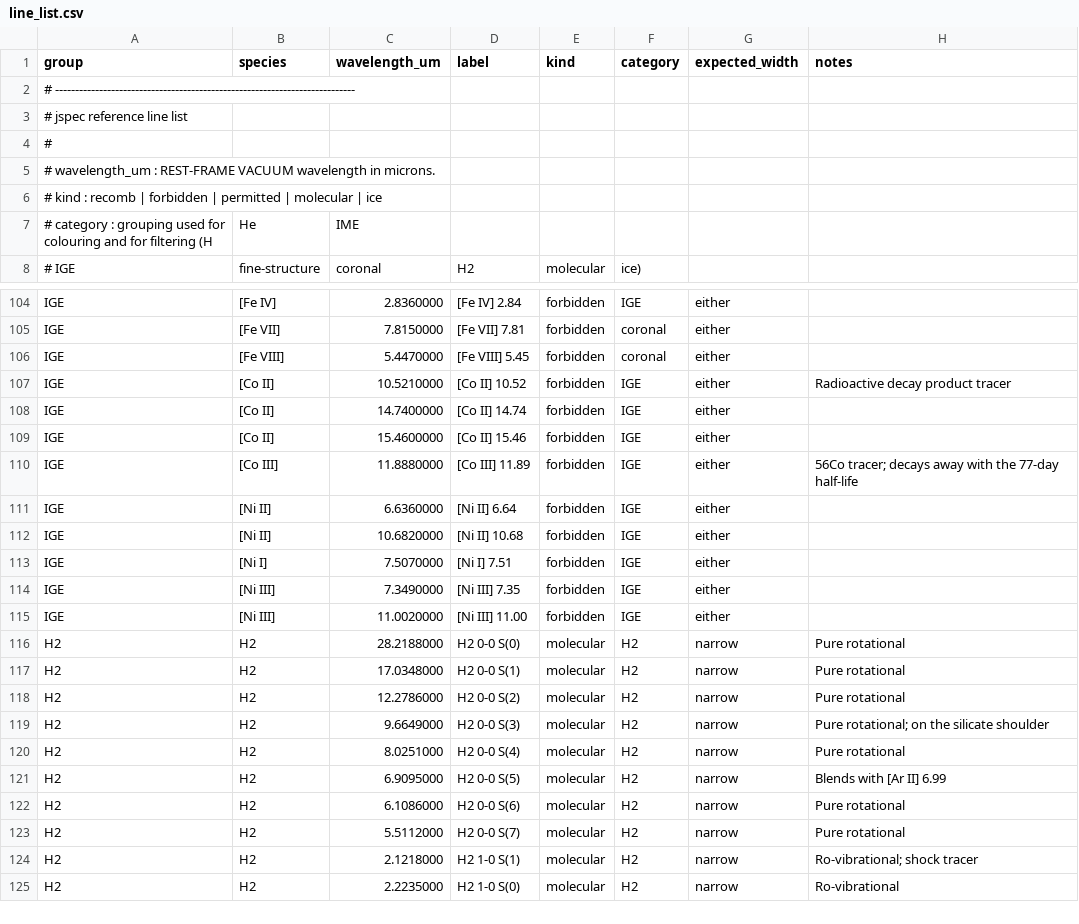
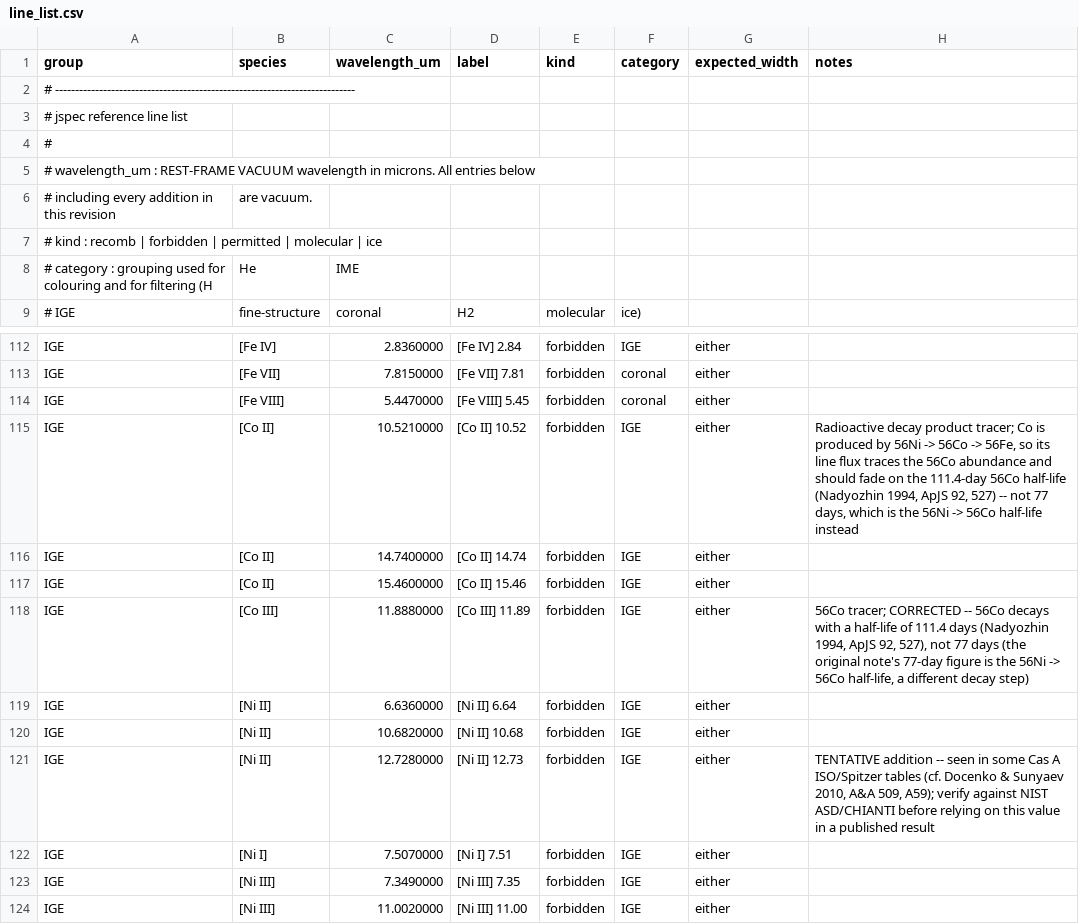
Before and after one commit to ZacharyLane1204/Jspec, a CSV file: data/line_list.csv, drawn as a sheet; only a part is shown, gaps mark what is left out; the shorter side is filled out with more unchanged rows; the diff covers the shown part only.

```diff
--- a/data/line_list.csv
+++ b/data/line_list.csv
@@ -4,3 +4,4 @@ group,species,wavelength_um,label,kind,category,expected_width,notes
 #
-# wavelength_um : REST-FRAME VACUUM wavelength in microns.
+# wavelength_um : REST-FRAME VACUUM wavelength in microns. All entries below,
+#                 including every addition in this revision, are vacuum.
 # kind          : recomb | forbidden | permitted | molecular | ice
@@ -106,8 +115,9 @@ IGE,[Fe VII],7.8150000,[Fe VII] 7.81,forbidden,coronal,either,
 IGE,[Fe VIII],5.4470000,[Fe VIII] 5.45,forbidden,coronal,either,
-IGE,[Co II],10.5210000,[Co II] 10.52,forbidden,IGE,either,Radioactive decay product tracer
+IGE,[Co II],10.5210000,[Co II] 10.52,forbidden,IGE,either,"Radioactive decay product tracer; Co is produced by 56Ni -> 56Co -> 56Fe, so its line flux traces the 56Co abundance and should fade on the 111.4-day 56Co half-life (Nadyozhin 1994, ApJS 92, 527) -- not 77 days, which is the 56Ni -> 56Co half-life instead"
 IGE,[Co II],14.7400000,[Co II] 14.74,forbidden,IGE,either,
 IGE,[Co II],15.4600000,[Co II] 15.46,forbidden,IGE,either,
-IGE,[Co III],11.8880000,[Co III] 11.89,forbidden,IGE,either,56Co tracer; decays away with the 77-day half-life
+IGE,[Co III],11.8880000,[Co III] 11.89,forbidden,IGE,either,"56Co tracer; CORRECTED -- 56Co decays with a half-life of 111.4 days (Nadyozhin 1994, ApJS 92, 527), not 77 days (the original note's 77-day figure is the 56Ni -> 56Co half-life, a different decay step)"
 IGE,[Ni II],6.6360000,[Ni II] 6.64,forbidden,IGE,either,
 IGE,[Ni II],10.6820000,[Ni II] 10.68,forbidden,IGE,either,
+IGE,[Ni II],12.7280000,[Ni II] 12.73,forbidden,IGE,either,"TENTATIVE addition -- seen in some Cas A ISO/Spitzer tables (cf. Docenko & Sunyaev 2010, A&A 509, A59); verify against NIST ASD/CHIANTI before relying on this value in a published result"
 IGE,[Ni I],7.5070000,[Ni I] 7.51,forbidden,IGE,either,
```
Also changed, not shown: 14 added rows, 1 removed row and 1 edited cell elsewhere in this file, 17 other files.
